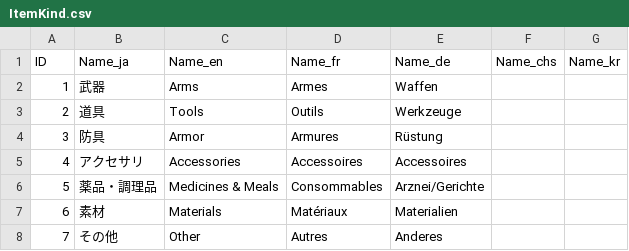
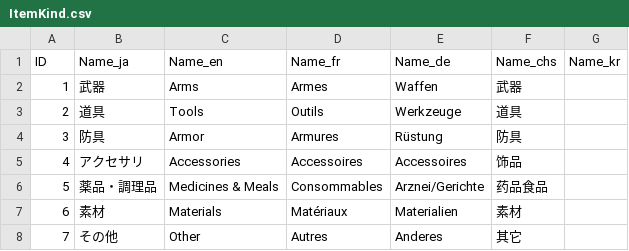
Before and after one commit to thewakingsands/cafemaker-web, a CSV file: src/Service/DataCustom/Csv/ItemKind.csv, drawn as a sheet.

```diff
--- a/src/Service/DataCustom/Csv/ItemKind.csv
+++ b/src/Service/DataCustom/Csv/ItemKind.csv
@@ -1,8 +1,8 @@
 ID,Name_ja,Name_en,Name_fr,Name_de,Name_chs,Name_kr
-1,武器,Arms,Armes,Waffen,"",""
-2,道具,Tools,Outils,Werkzeuge,"",""
-3,防具,Armor,Armures,Rüstung,"",""
-4,アクセサリ,Accessories,Accessoires,Accessoires,"",""
-5,薬品・調理品,Medicines & Meals,Consommables,Arznei/Gerichte,"",""
-6,素材,Materials,Matériaux,Materialien,"",""
-7,その他,Other,Autres,Anderes,"",""
+1,武器,Arms,Armes,Waffen,武器,""
+2,道具,Tools,Outils,Werkzeuge,道具,""
+3,防具,Armor,Armures,Rüstung,防具,""
+4,アクセサリ,Accessories,Accessoires,Accessoires,饰品,""
+5,薬品・調理品,Medicines & Meals,Consommables,Arznei/Gerichte,药品食品,""
+6,素材,Materials,Matériaux,Materialien,素材,""
+7,その他,Other,Autres,Anderes,其它,""
```
Also changed, not shown: src/Service/DataCustom/Csv/ItemSlot.csv.
